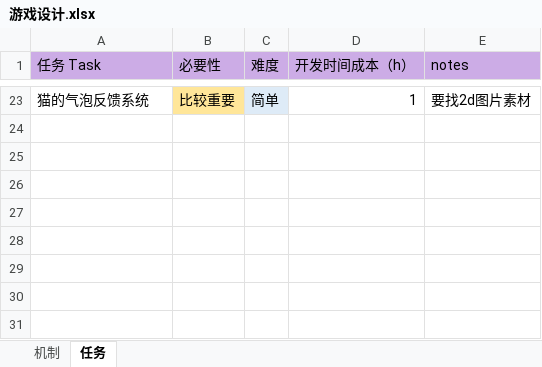
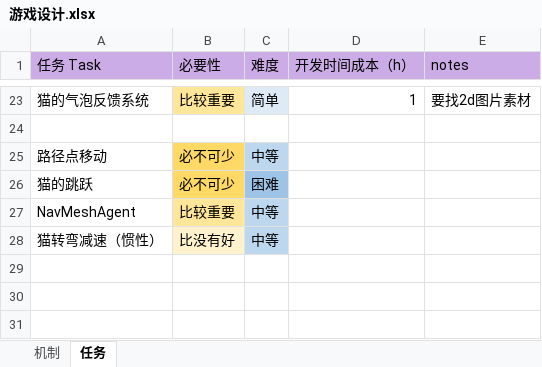
Before and after one commit to saierjiaoyi1/Project1, an Excel workbook: 游戏设计.xlsx, sheet 任务, drawn as a sheet; only a part is shown, gaps mark what is left out; values as stored, in another font and other column widths than the file's, no borders; the diff names each change by its address in the sheet, - before the commit and + after, or states it on an @@ line.

Commit message:
微小更新

```diff
--- a/游戏设计.xlsx (sheet 任务)
+++ b/游戏设计.xlsx (sheet 任务)
-row 25: (empty)
+row 25: 路径点移动 | 必不可少 | 中等
-B25:B26 fill: none
+B25:B26 fill: #FFD966
-C25 fill: none
+C25 fill: #BDD7EE
-row 26: (empty)
+row 26: 猫的跳跃 | 必不可少 | 困难
-C26 fill: none
+C26 fill: #9DC3E6
-row 27: (empty)
+row 27: NavMeshAgent | 比较重要 | 中等
-B27 fill: none
+B27 fill: #FFE699
-C27:C28 fill: none
+C27:C28 fill: #BDD7EE
-row 28: (empty)
+row 28: 猫转弯减速（惯性） | 比没有好 | 中等
-B28 fill: none
+B28 fill: #FFF2CC
```
